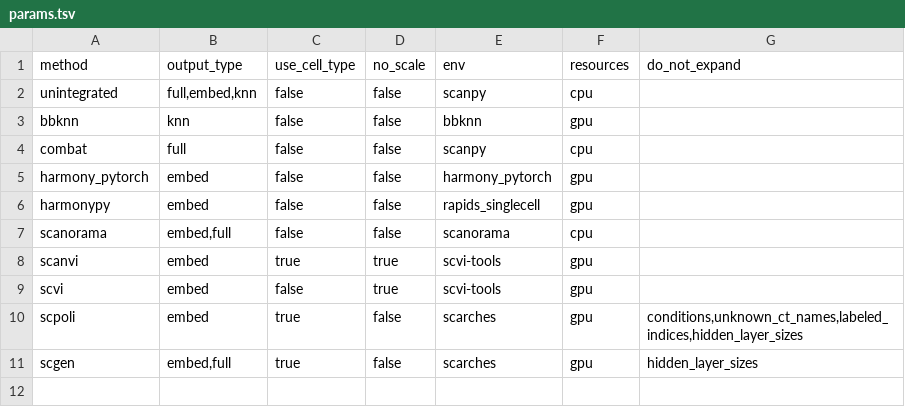
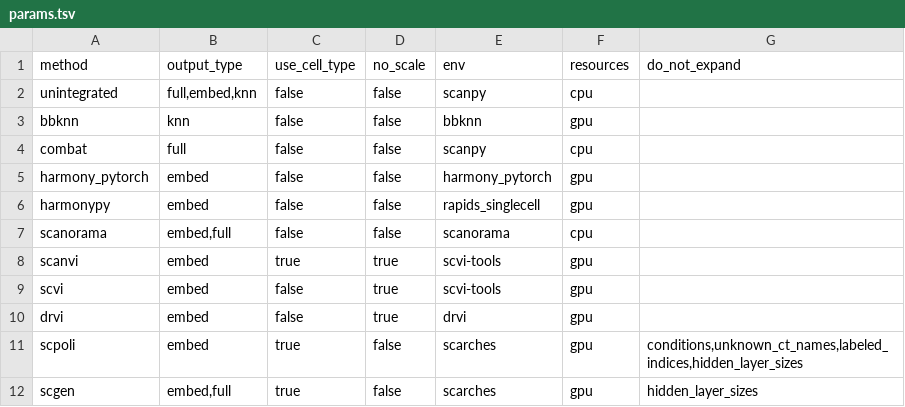
Before and after one commit to HCA-integration/sc-atlasing-toolbox, a TSV file: workflow/integration/params.tsv, drawn as a sheet.

Commit message:
add DRVI and test

```diff
--- a/workflow/integration/params.tsv
+++ b/workflow/integration/params.tsv
@@ -9,2 +9,3 @@ scanvi	embed	true	true	scvi-tools	gpu
 scvi	embed	false	true	scvi-tools	gpu	
+drvi	embed	false	true	drvi	gpu	
 scpoli	embed	true	false	scarches	gpu	conditions,unknown_ct_names,labeled_indices,hidden_layer_sizes
```
Also changed, not shown: 4 other files.
